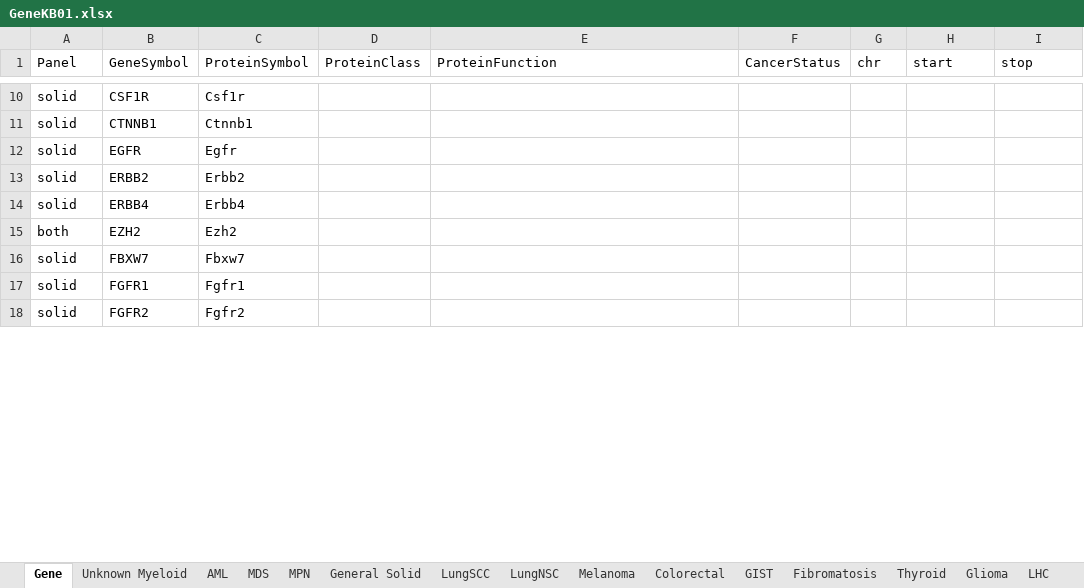
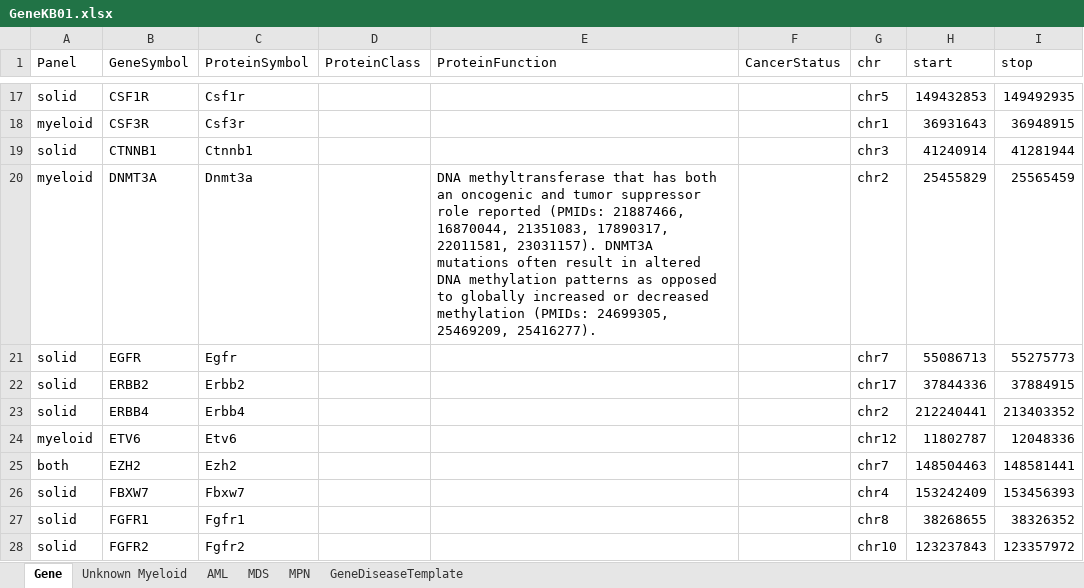
Before and after one commit to BaileyGlen/genedb, an Excel workbook: data/GeneKB01.xlsx, sheet Gene, drawn as a sheet; only a part is shown, gaps mark what is left out; values as stored, in another font and other column widths than the file's, no borders; addresses are those after the commit; the diff covers the shown part only; the diff names each change by its address in the sheet, - before the commit and + after, or states it on an @@ line.

```diff
--- a/data/GeneKB01.xlsx (sheet Gene)
+++ b/data/GeneKB01.xlsx (sheet Gene)
-sheet tab: General Solid
-sheet tab: LungSCC
-sheet tab: LungNSC
-sheet tab: Melanoma
-sheet tab: Colorectal
-sheet tab: GIST
-sheet tab: Fibromatosis
-sheet tab: Thyroid
-sheet tab: Glioma
-sheet tab: LHC
-G17 (chr): (empty)
+G17 (chr): chr5
-H17 (start): (empty)
+H17 (start): 149432853
-I17 (stop): (empty)
+I17 (stop): 149492935
+row 18: myeloid | CSF3R | Csf3r |  |  |  | chr1 | 36931643 | 36948915
-G19 (chr): (empty)
+G19 (chr): chr3
-H19 (start): (empty)
+H19 (start): 41240914
-I19 (stop): (empty)
+I19 (stop): 41281944
+row 20: myeloid | DNMT3A | Dnmt3a |  | DNA methyltransferase that has both an oncogenic and tumor suppressor role reported (PMIDs: 21887466, 16870044, 21351083, 17890317, 22011581, 23031157). DNMT3A mutations often result in altered DNA methylation patterns as opposed to globally increased or decreased methylation (PMIDs: 24699305, 25469209, 25416277). |  | chr2 | 25455829 | 25565459
-G21 (chr): (empty)
+G21 (chr): chr7
-H21 (start): (empty)
+H21 (start): 55086713
-I21 (stop): (empty)
+I21 (stop): 55275773
-G22 (chr): (empty)
+G22 (chr): chr17
-H22 (start): (empty)
+H22 (start): 37844336
-I22 (stop): (empty)
+I22 (stop): 37884915
-G23 (chr): (empty)
+G23 (chr): chr2
-H23 (start): (empty)
+H23 (start): 212240441
-I23 (stop): (empty)
+I23 (stop): 213403352
+row 24: myeloid | ETV6 | Etv6 |  |  |  | chr12 | 11802787 | 12048336
-G25 (chr): (empty)
+G25 (chr): chr7
-H25 (start): (empty)
+H25 (start): 148504463
-I25 (stop): (empty)
+I25 (stop): 148581441
-G26 (chr): (empty)
+G26 (chr): chr4
-H26 (start): (empty)
+H26 (start): 153242409
-I26 (stop): (empty)
+I26 (stop): 153456393
-G27 (chr): (empty)
+G27 (chr): chr8
-H27 (start): (empty)
+H27 (start): 38268655
-I27 (stop): (empty)
+I27 (stop): 38326352
-G28 (chr): (empty)
+G28 (chr): chr10
-H28 (start): (empty)
+H28 (start): 123237843
-I28 (stop): (empty)
+I28 (stop): 123357972
```
Also changed, not shown: 24 added rows, 27 removed rows and 135 edited cells elsewhere in this sheet, sheet GeneDiseaseTemplate, sheet AML, sheet MDS, sheet MPN, sheet Unknown Myeloid, 5 other files.
